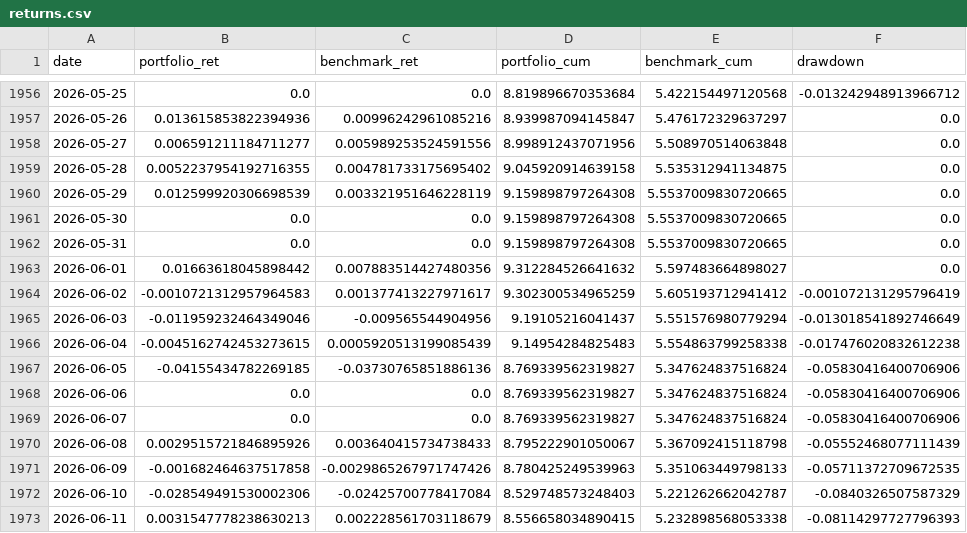
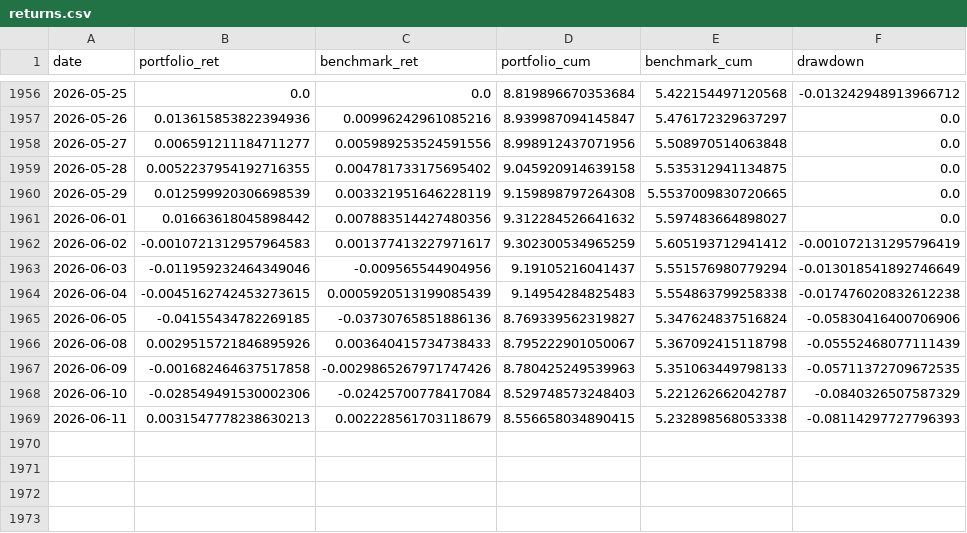
Before and after one commit to dnflsfud/ai_port, a CSV file: outputs/operating_codex_causal_rank_65/returns.csv, drawn as a sheet; only a part is shown, gaps mark what is left out.

```diff
--- a/outputs/operating_codex_causal_rank_65/returns.csv
+++ b/outputs/operating_codex_causal_rank_65/returns.csv
@@ -1960,4 +1960,2 @@ date,portfolio_ret,benchmark_ret,portfolio_cum,benchmark_cum,drawdown
 2026-05-29,0.012599920306698539,0.003321951646228119,9.159898797264308,5.5537009830720665,0.0
-2026-05-30,0.0,0.0,9.159898797264308,5.5537009830720665,0.0
-2026-05-31,0.0,0.0,9.159898797264308,5.5537009830720665,0.0
 2026-06-01,0.01663618045898442,0.007883514427480356,9.312284526641632,5.597483664898027,0.0
@@ -1967,4 +1965,2 @@ date,portfolio_ret,benchmark_ret,portfolio_cum,benchmark_cum,drawdown
 2026-06-05,-0.04155434782269185,-0.03730765851886136,8.769339562319827,5.347624837516824,-0.05830416400706906
-2026-06-06,0.0,0.0,8.769339562319827,5.347624837516824,-0.05830416400706906
-2026-06-07,0.0,0.0,8.769339562319827,5.347624837516824,-0.05830416400706906
 2026-06-08,0.0029515721846895926,0.003640415734738433,8.795222901050067,5.367092415118798,-0.05552468077111439
```
Also changed, not shown: outputs/operating/returns.csv, 21 other files.
